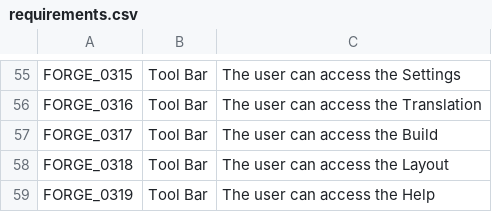
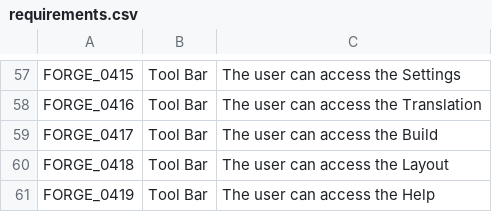
Before and after one commit to the-low-res-artist/rpgforge.docs, a CSV file: requirements/requirements.csv, drawn as a sheet; only a part is shown, gaps mark what is left out; addresses are those after the commit; the diff covers the shown part only; the diff names each change by its address in the sheet, - before the commit and + after, or states it on an @@ line.

```diff
--- a/requirements/requirements.csv
+++ b/requirements/requirements.csv
-A57: FORGE_0315
+A57: FORGE_0415
-A58: FORGE_0316
+A58: FORGE_0416
-A59: FORGE_0317
+A59: FORGE_0417
-A60: FORGE_0318
+A60: FORGE_0418
-A61: FORGE_0319
+A61: FORGE_0419
```
Also changed, not shown: 2 added rows and 58 edited cells elsewhere in this file, 4 other files.
